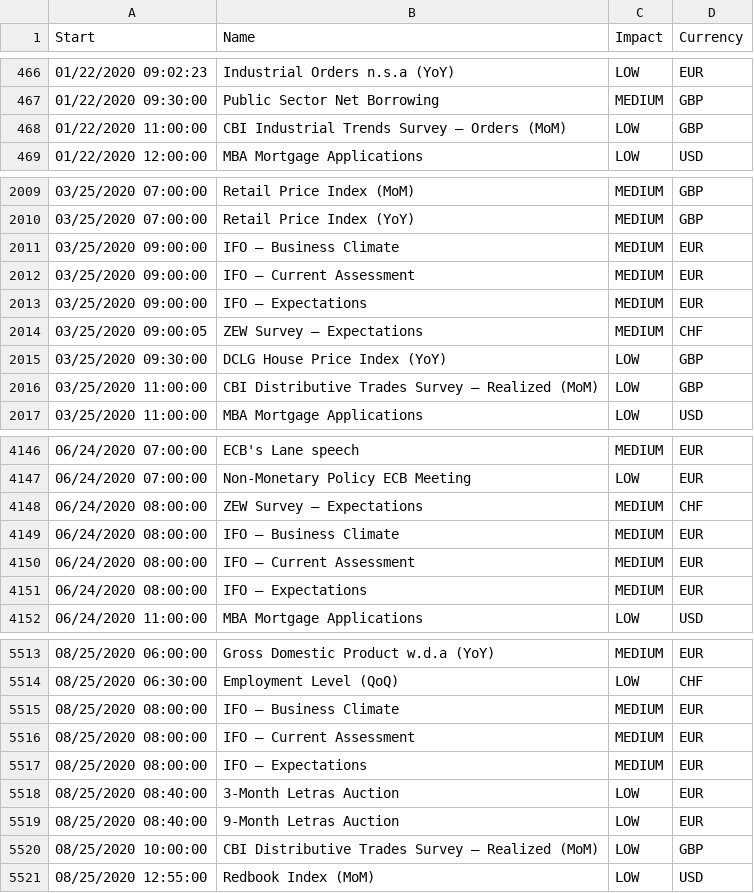
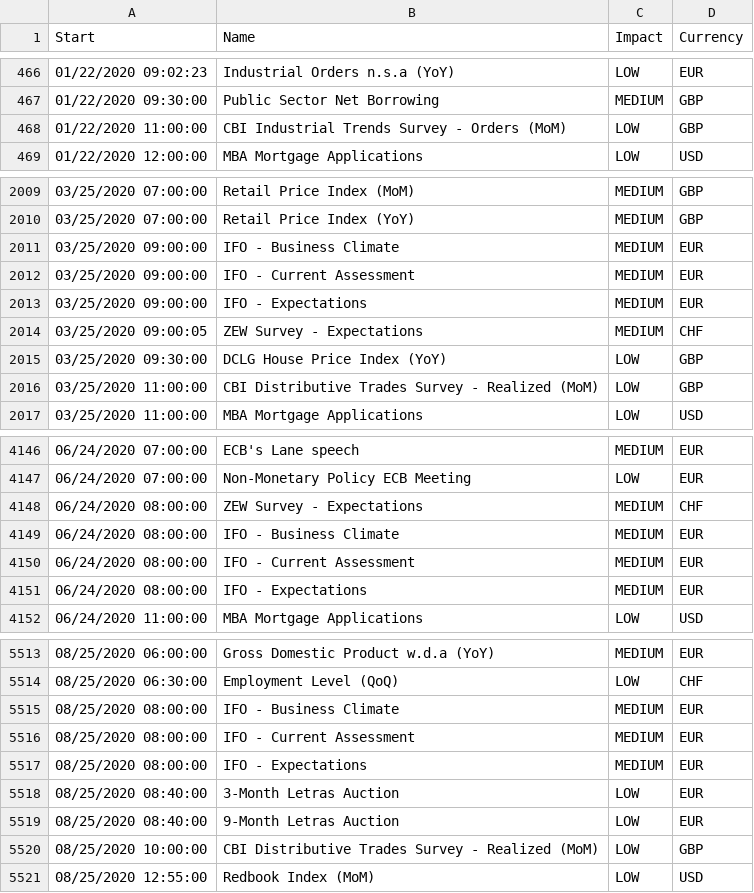
Before and after one commit to EA31337/Strategy-Meta_News, a CSV file: data/news2020.csv, drawn as a sheet; only a part is shown, gaps mark what is left out; the diff covers the shown part only.

```diff
--- a/data/news2020.csv
+++ b/data/news2020.csv
@@ -467,3 +467,3 @@ Start,Name,Impact,Currency
 01/22/2020 09:30:00,Public Sector Net Borrowing,MEDIUM,GBP
-01/22/2020 11:00:00,CBI Industrial Trends Survey – Orders (MoM),LOW,GBP
+01/22/2020 11:00:00,CBI Industrial Trends Survey - Orders (MoM),LOW,GBP
 01/22/2020 12:00:00,MBA Mortgage Applications,LOW,USD
@@ -2010,8 +2010,8 @@ Start,Name,Impact,Currency
 03/25/2020 07:00:00,Retail Price Index (YoY),MEDIUM,GBP
-03/25/2020 09:00:00,IFO – Business Climate,MEDIUM,EUR
-03/25/2020 09:00:00,IFO – Current Assessment,MEDIUM,EUR
-03/25/2020 09:00:00,IFO – Expectations,MEDIUM,EUR
-03/25/2020 09:00:05,ZEW Survey – Expectations,MEDIUM,CHF
+03/25/2020 09:00:00,IFO - Business Climate,MEDIUM,EUR
+03/25/2020 09:00:00,IFO - Current Assessment,MEDIUM,EUR
+03/25/2020 09:00:00,IFO - Expectations,MEDIUM,EUR
+03/25/2020 09:00:05,ZEW Survey - Expectations,MEDIUM,CHF
 03/25/2020 09:30:00,DCLG House Price Index (YoY),LOW,GBP
-03/25/2020 11:00:00,CBI Distributive Trades Survey – Realized (MoM),LOW,GBP
+03/25/2020 11:00:00,CBI Distributive Trades Survey - Realized (MoM),LOW,GBP
 03/25/2020 11:00:00,MBA Mortgage Applications,LOW,USD
@@ -4147,6 +4147,6 @@ Start,Name,Impact,Currency
 06/24/2020 07:00:00,Non-Monetary Policy ECB Meeting,LOW,EUR
-06/24/2020 08:00:00,ZEW Survey – Expectations,MEDIUM,CHF
-06/24/2020 08:00:00,IFO – Business Climate,MEDIUM,EUR
-06/24/2020 08:00:00,IFO – Current Assessment,MEDIUM,EUR
-06/24/2020 08:00:00,IFO – Expectations,MEDIUM,EUR
+06/24/2020 08:00:00,ZEW Survey - Expectations,MEDIUM,CHF
+06/24/2020 08:00:00,IFO - Business Climate,MEDIUM,EUR
+06/24/2020 08:00:00,IFO - Current Assessment,MEDIUM,EUR
+06/24/2020 08:00:00,IFO - Expectations,MEDIUM,EUR
 06/24/2020 11:00:00,MBA Mortgage Applications,LOW,USD
@@ -5514,8 +5514,8 @@ Start,Name,Impact,Currency
 08/25/2020 06:30:00,Employment Level (QoQ),LOW,CHF
-08/25/2020 08:00:00,IFO – Business Climate,MEDIUM,EUR
-08/25/2020 08:00:00,IFO – Current Assessment,MEDIUM,EUR
-08/25/2020 08:00:00,IFO – Expectations,MEDIUM,EUR
+08/25/2020 08:00:00,IFO - Business Climate,MEDIUM,EUR
+08/25/2020 08:00:00,IFO - Current Assessment,MEDIUM,EUR
+08/25/2020 08:00:00,IFO - Expectations,MEDIUM,EUR
 08/25/2020 08:40:00,3-Month Letras Auction,LOW,EUR
 08/25/2020 08:40:00,9-Month Letras Auction,LOW,EUR
-08/25/2020 10:00:00,CBI Distributive Trades Survey – Realized (MoM),LOW,GBP
+08/25/2020 10:00:00,CBI Distributive Trades Survey - Realized (MoM),LOW,GBP
 08/25/2020 12:55:00,Redbook Index (MoM),LOW,USD
```
Also changed, not shown: 103 edited cells elsewhere in this file, data/news2018.csv, data/news2019.csv, 3 other files.
